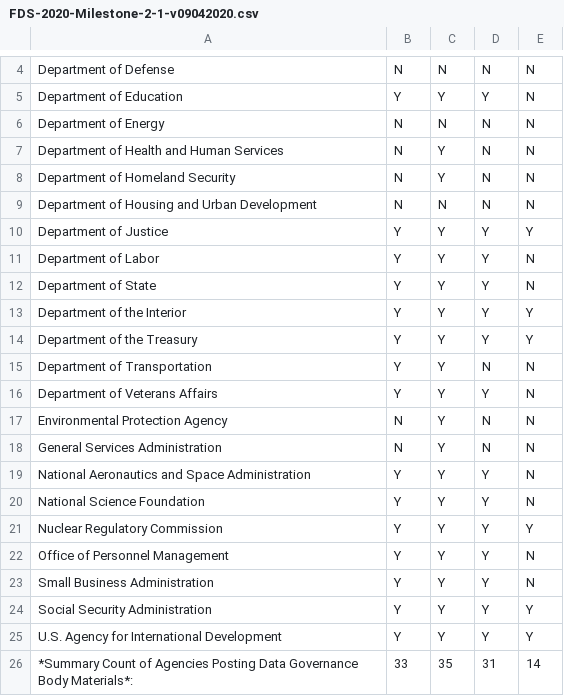
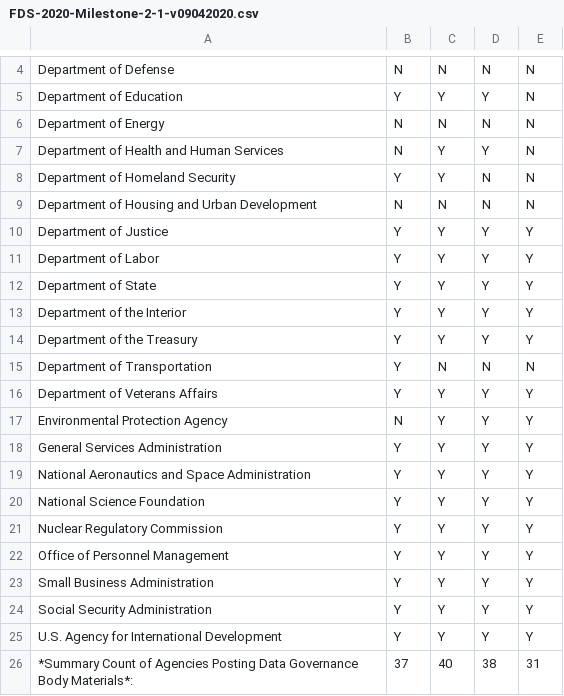
Before and after one commit to GSA/data-strategy, a CSV file: assets/data/FDS-2020-Milestone-2-1-v09042020.csv, drawn as a sheet; only a part is shown, gaps mark what is left out.

Commit message:
Update FDS-2020-Milestone-2-1-v09042020.csv
Updated data.

```diff
--- a/assets/data/FDS-2020-Milestone-2-1-v09042020.csv
+++ b/assets/data/FDS-2020-Milestone-2-1-v09042020.csv
@@ -7,21 +7,21 @@ Department of Education,Y,Y,Y,N
 Department of Energy,N,N,N,N
-Department of Health and Human Services,N,Y,N,N
-Department of Homeland Security,N,Y,N,N
+Department of Health and Human Services,N,Y,Y,N
+Department of Homeland Security,Y,Y,N,N
 Department of Housing and Urban Development,N,N,N,N
 Department of Justice,Y,Y,Y,Y
-Department of Labor,Y,Y,Y,N
-Department of State,Y,Y,Y,N
+Department of Labor,Y,Y,Y,Y
+Department of State,Y,Y,Y,Y
 Department of the Interior,Y,Y,Y,Y
 Department of the Treasury,Y,Y,Y,Y
-Department of Transportation,Y,Y,N,N
-Department of Veterans Affairs,Y,Y,Y,N
-Environmental Protection Agency,N,Y,N,N
-General Services Administration,N,Y,N,N
-National Aeronautics and Space Administration,Y,Y,Y,N
-National Science Foundation,Y,Y,Y,N
+Department of Transportation,Y,N,N,N
+Department of Veterans Affairs,Y,Y,Y,Y
+Environmental Protection Agency,N,Y,Y,Y
+General Services Administration,Y,Y,Y,Y
+National Aeronautics and Space Administration,Y,Y,Y,Y
+National Science Foundation,Y,Y,Y,Y
 Nuclear Regulatory Commission,Y,Y,Y,Y
-Office of Personnel Management,Y,Y,Y,N
-Small Business Administration,Y,Y,Y,N
+Office of Personnel Management,Y,Y,Y,Y
+Small Business Administration,Y,Y,Y,Y
 Social Security Administration,Y,Y,Y,Y
 U.S. Agency for International Development,Y,Y,Y,Y
-*Summary Count of Agencies Posting Data Governance Body Materials*:,33,35,31,14
+*Summary Count of Agencies Posting Data Governance Body Materials*:,37,40,38,31
```
